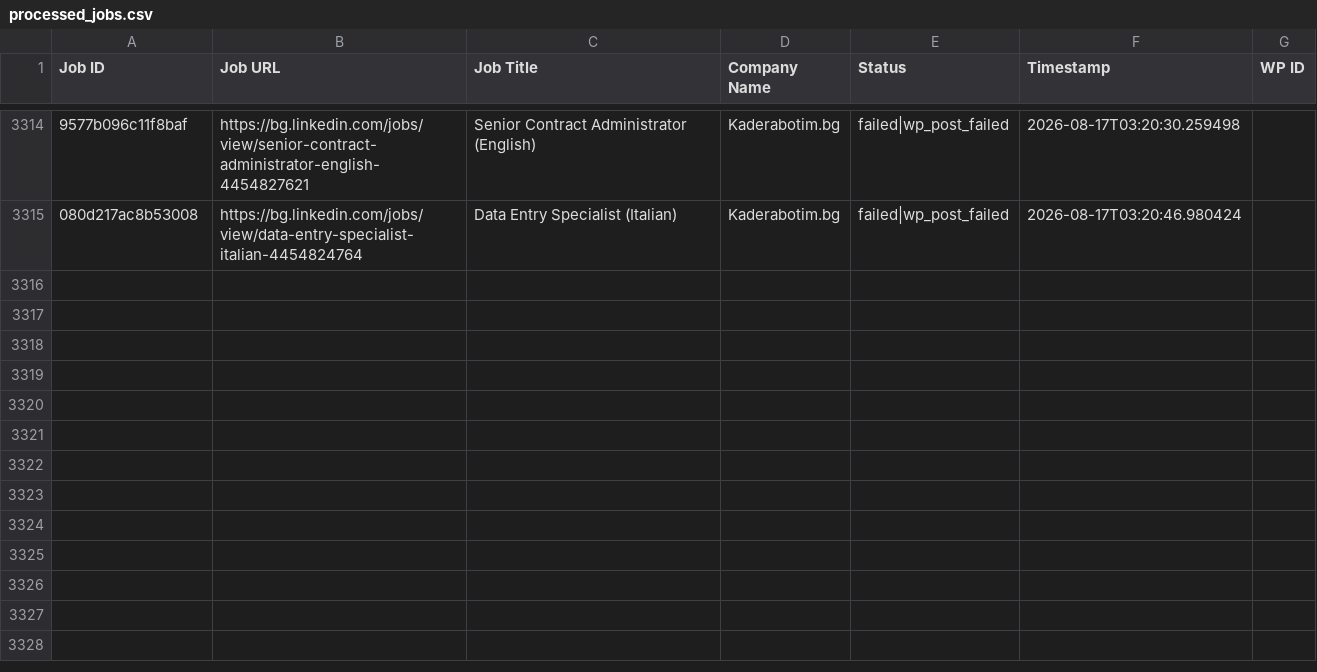
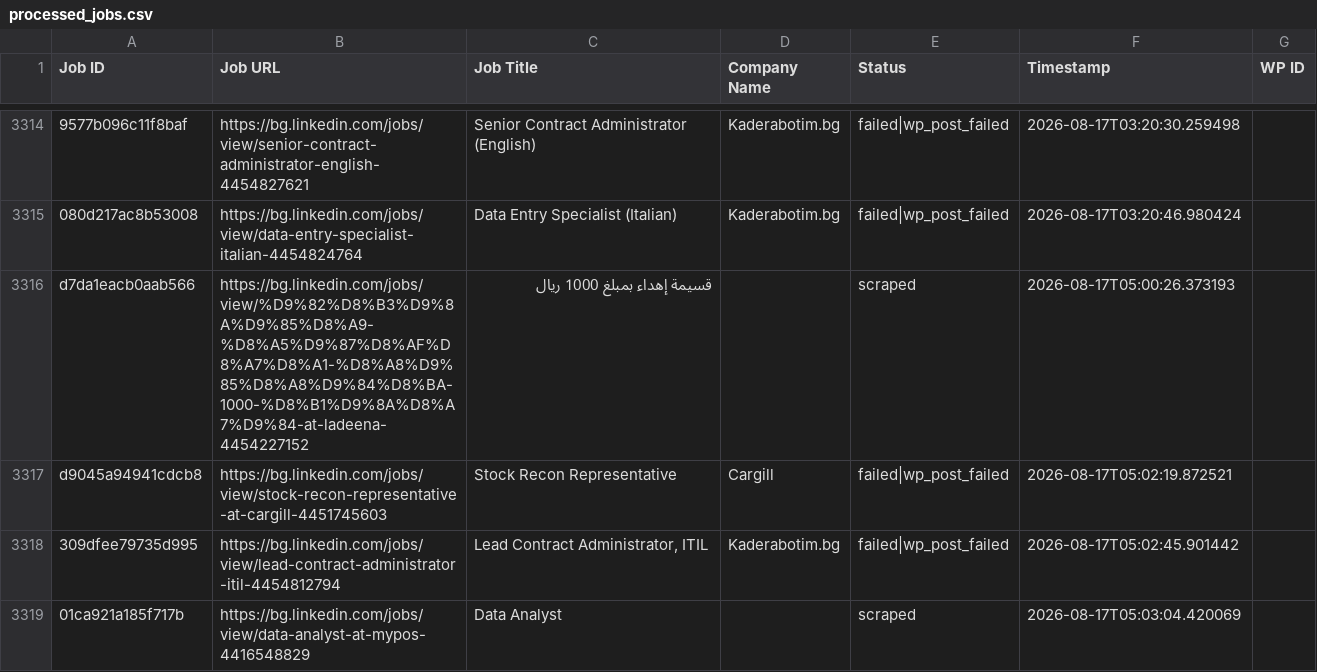
Before and after one commit to vindoky/bg, a CSV file: processed_jobs.csv, drawn as a sheet; only a part is shown, gaps mark what is left out; the diff names each change by its address in the sheet, - before the commit and + after, or states it on an @@ line.

```diff
--- a/processed_jobs.csv
+++ b/processed_jobs.csv
+row 3316: d7da1eacb0aab566 | https://bg.linkedin.com/jobs/view/%D9%82%D8%B3%D9%8A%D9%85%D8%A9-%D8%A5%D9%87%D8%AF%D8%A7%D8%A1-%D8%A8%D9%85%D8%A8%D9%84%D8%BA-1000-%D8%B1%D9%8A%D8%A7%D9%84-at-ladeena-4454227152 | قسيمة إهداء بمبلغ 1000 ريال |  | scraped | 2026-08-17T05:00:26.373193
+row 3317: d9045a94941cdcb8 | https://bg.linkedin.com/jobs/view/stock-recon-representative-at-cargill-4451745603 | Stock Recon Representative | Cargill | failed|wp_post_failed | 2026-08-17T05:02:19.872521
+row 3318: 309dfee79735d995 | https://bg.linkedin.com/jobs/view/lead-contract-administrator-itil-4454812794 | Lead Contract Administrator, ITIL | Kaderabotim.bg | failed|wp_post_failed | 2026-08-17T05:02:45.901442
+row 3319: 01ca921a185f717b | https://bg.linkedin.com/jobs/view/data-analyst-at-mypos-4416548829 | Data Analyst |  | scraped | 2026-08-17T05:03:04.420069
```
